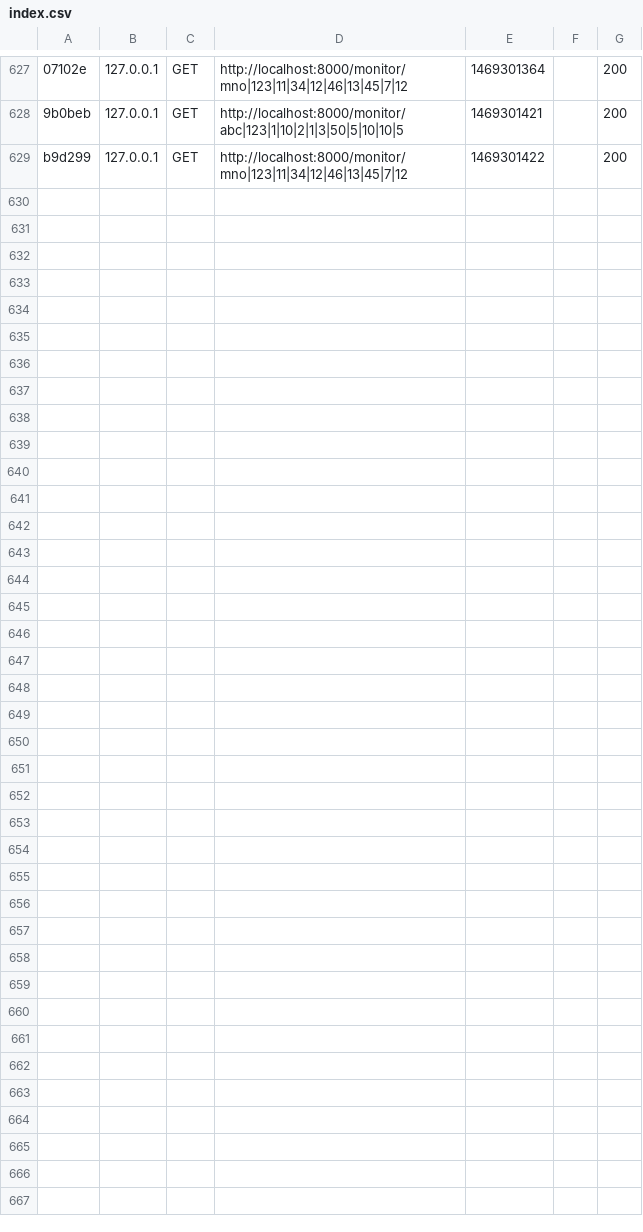
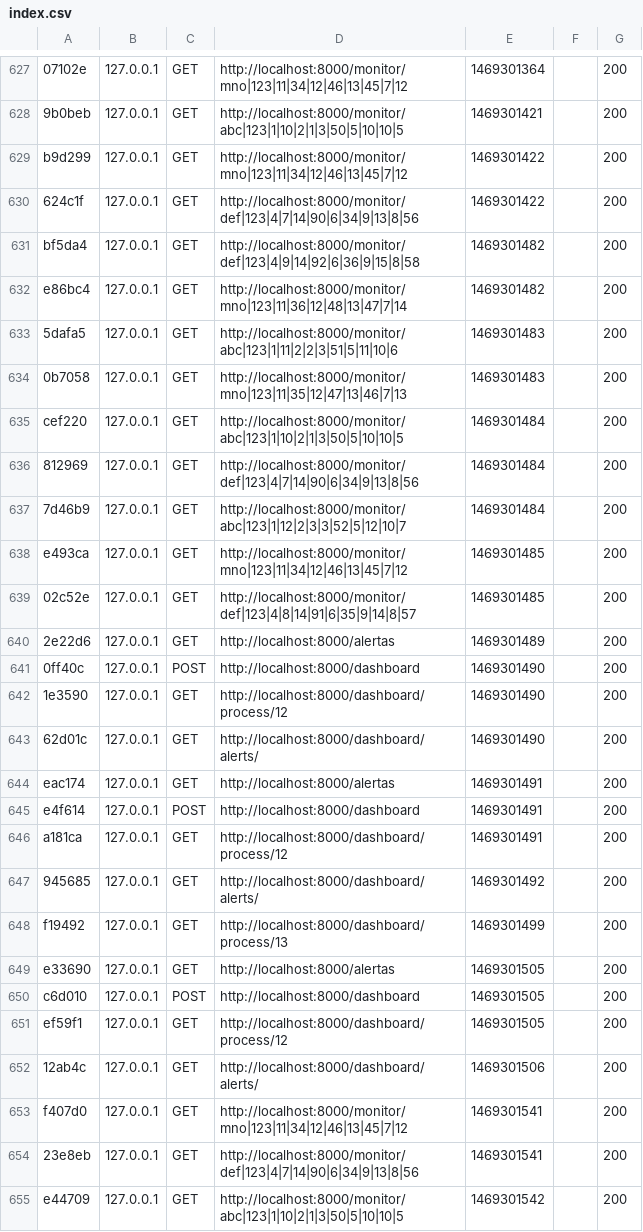
Before and after one commit to ivleneb/wptest, a CSV file: var/cache/dev/profiler/index.csv, drawn as a sheet; only a part is shown, gaps mark what is left out; the diff names each change by its address in the sheet, - before the commit and + after, or states it on an @@ line.

```diff
--- a/var/cache/dev/profiler/index.csv
+++ b/var/cache/dev/profiler/index.csv
+row 630: 624c1f | 127.0.0.1 | GET | http://localhost:8000/monitor/def|123|4|7|14|90|6|34|9|13|8|56 | 1469301422 |  | 200
+row 631: bf5da4 | 127.0.0.1 | GET | http://localhost:8000/monitor/def|123|4|9|14|92|6|36|9|15|8|58 | 1469301482 |  | 200
+row 632: e86bc4 | 127.0.0.1 | GET | http://localhost:8000/monitor/mno|123|11|36|12|48|13|47|7|14 | 1469301482 |  | 200
+row 633: 5dafa5 | 127.0.0.1 | GET | http://localhost:8000/monitor/abc|123|1|11|2|2|3|51|5|11|10|6 | 1469301483 |  | 200
+row 634: 0b7058 | 127.0.0.1 | GET | http://localhost:8000/monitor/mno|123|11|35|12|47|13|46|7|13 | 1469301483 |  | 200
+row 635: cef220 | 127.0.0.1 | GET | http://localhost:8000/monitor/abc|123|1|10|2|1|3|50|5|10|10|5 | 1469301484 |  | 200
+row 636: 812969 | 127.0.0.1 | GET | http://localhost:8000/monitor/def|123|4|7|14|90|6|34|9|13|8|56 | 1469301484 |  | 200
+row 637: 7d46b9 | 127.0.0.1 | GET | http://localhost:8000/monitor/abc|123|1|12|2|3|3|52|5|12|10|7 | 1469301484 |  | 200
+row 638: e493ca | 127.0.0.1 | GET | http://localhost:8000/monitor/mno|123|11|34|12|46|13|45|7|12 | 1469301485 |  | 200
+row 639: 02c52e | 127.0.0.1 | GET | http://localhost:8000/monitor/def|123|4|8|14|91|6|35|9|14|8|57 | 1469301485 |  | 200
+row 640: 2e22d6 | 127.0.0.1 | GET | http://localhost:8000/alertas | 1469301489 |  | 200
+row 641: 0ff40c | 127.0.0.1 | POST | http://localhost:8000/dashboard | 1469301490 |  | 200
+row 642: 1e3590 | 127.0.0.1 | GET | http://localhost:8000/dashboard/process/12 | 1469301490 |  | 200
+row 643: 62d01c | 127.0.0.1 | GET | http://localhost:8000/dashboard/alerts/ | 1469301490 |  | 200
+row 644: eac174 | 127.0.0.1 | GET | http://localhost:8000/alertas | 1469301491 |  | 200
+row 645: e4f614 | 127.0.0.1 | POST | http://localhost:8000/dashboard | 1469301491 |  | 200
+row 646: a181ca | 127.0.0.1 | GET | http://localhost:8000/dashboard/process/12 | 1469301491 |  | 200
+row 647: 945685 | 127.0.0.1 | GET | http://localhost:8000/dashboard/alerts/ | 1469301492 |  | 200
+row 648: f19492 | 127.0.0.1 | GET | http://localhost:8000/dashboard/process/13 | 1469301499 |  | 200
+row 649: e33690 | 127.0.0.1 | GET | http://localhost:8000/alertas | 1469301505 |  | 200
+row 650: c6d010 | 127.0.0.1 | POST | http://localhost:8000/dashboard | 1469301505 |  | 200
+row 651: ef59f1 | 127.0.0.1 | GET | http://localhost:8000/dashboard/process/12 | 1469301505 |  | 200
+row 652: 12ab4c | 127.0.0.1 | GET | http://localhost:8000/dashboard/alerts/ | 1469301506 |  | 200
+row 653: f407d0 | 127.0.0.1 | GET | http://localhost:8000/monitor/mno|123|11|34|12|46|13|45|7|12 | 1469301541 |  | 200
+row 654: 23e8eb | 127.0.0.1 | GET | http://localhost:8000/monitor/def|123|4|7|14|90|6|34|9|13|8|56 | 1469301541 |  | 200
+row 655: e44709 | 127.0.0.1 | GET | http://localhost:8000/monitor/abc|123|1|10|2|1|3|50|5|10|10|5 | 1469301542 |  | 200
```
Also changed, not shown: 2 other files.
